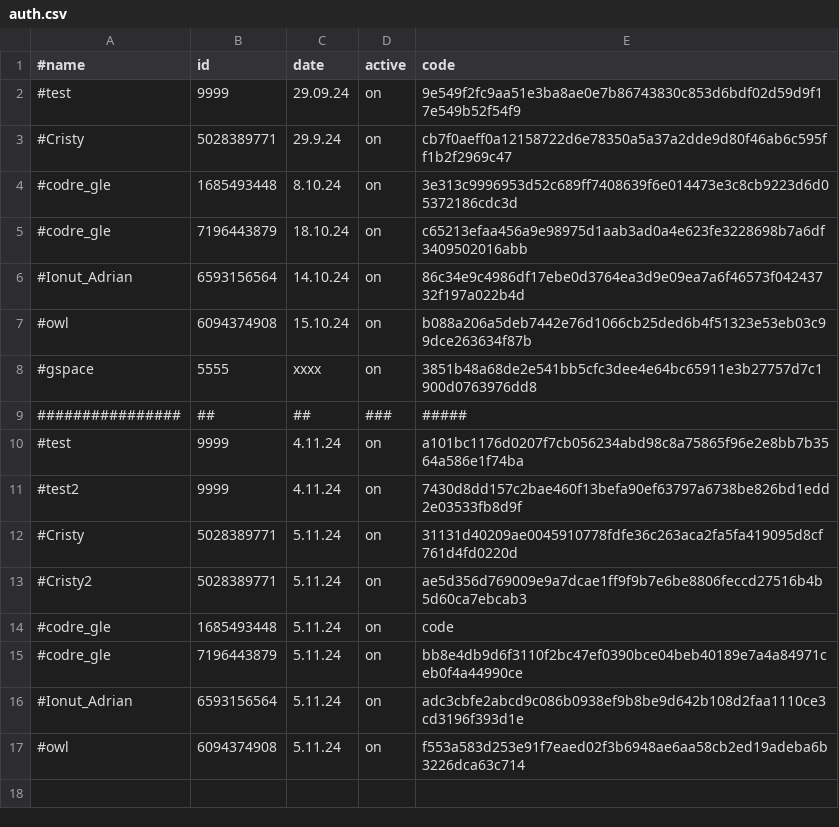
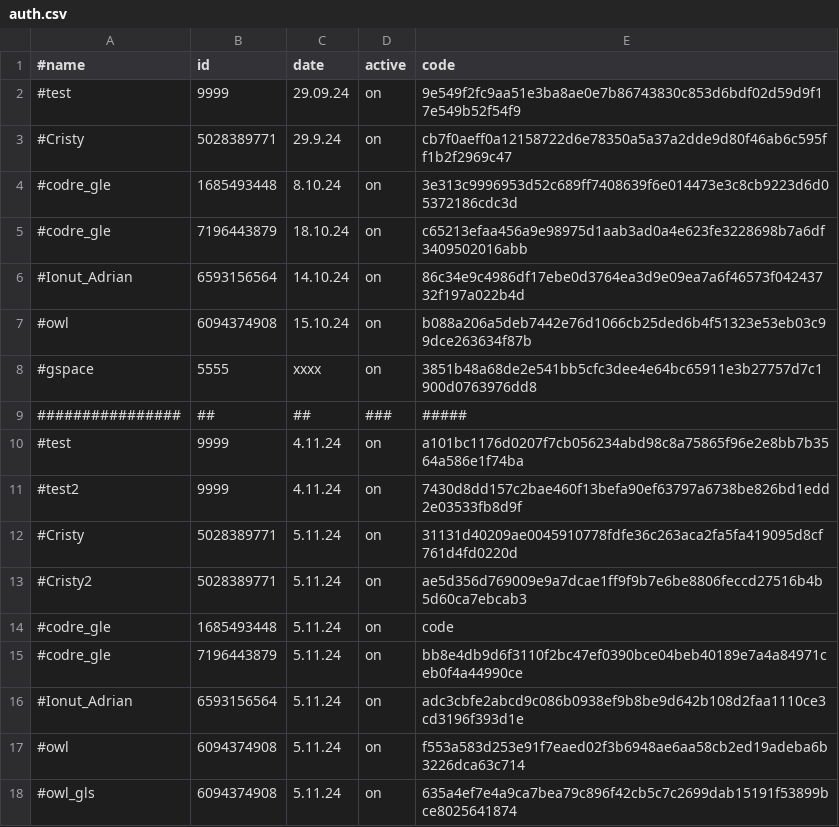
Before and after one commit to b3tin4/pro, a CSV file: cpu_launcher/auth.csv, drawn as a sheet; the diff names each change by its address in the sheet, - before the commit and + after, or states it on an @@ line.

Commit message:
Update auth.csv

```diff
--- a/cpu_launcher/auth.csv
+++ b/cpu_launcher/auth.csv
+row 18: #owl_gls | 6094374908 | 5.11.24 | on | 635a4ef7e4a9ca7bea79c896f42cb5c7c2699dab15191f53899bce8025641874
```
